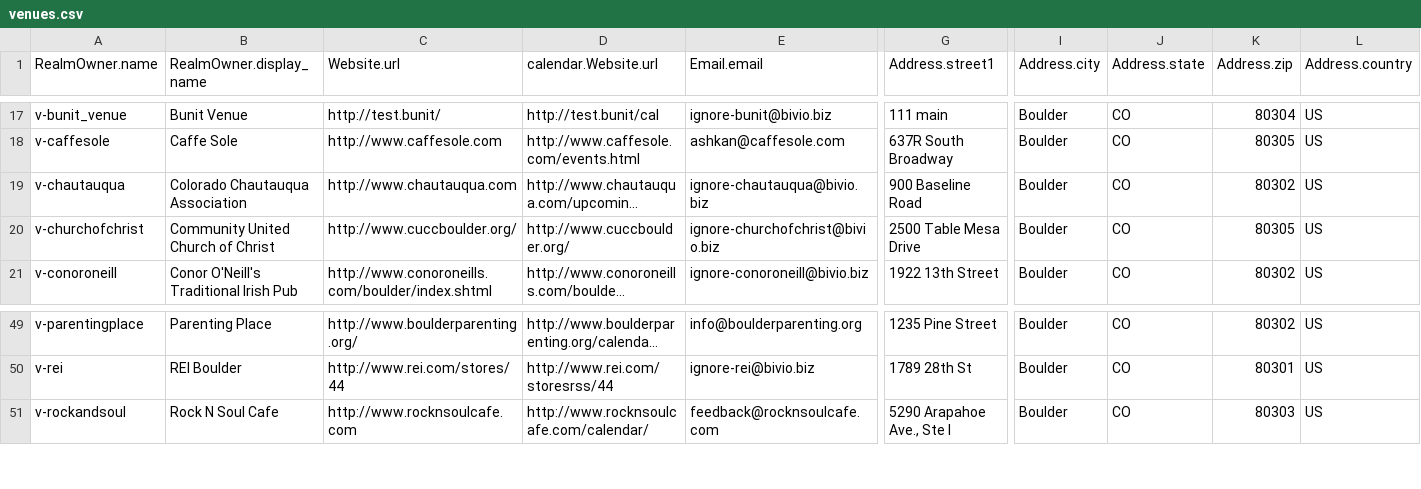
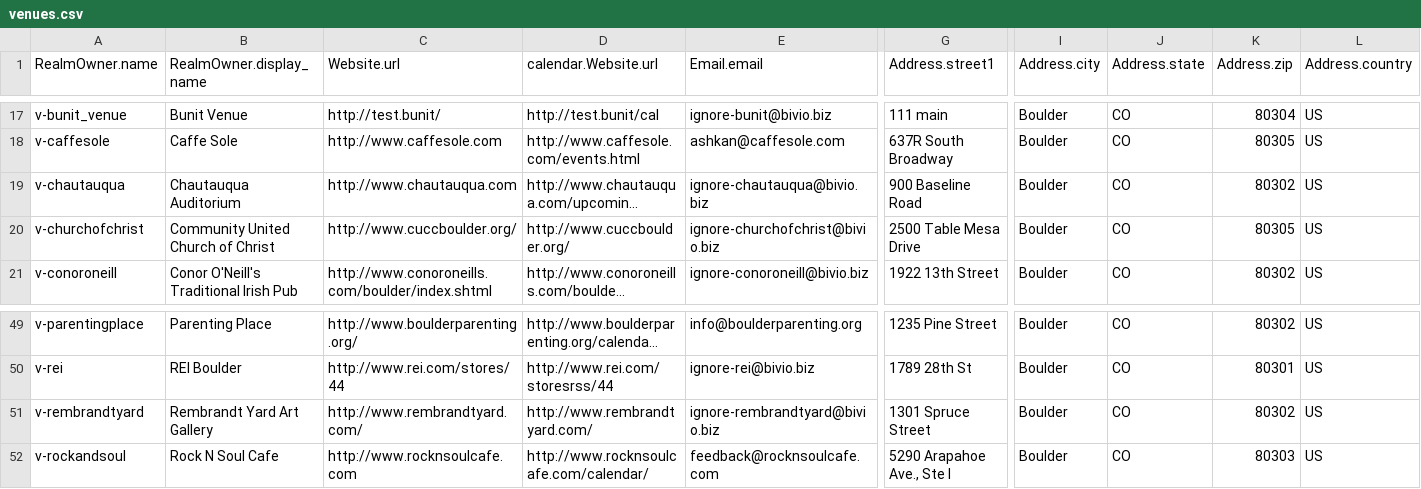
Before and after one commit to biviosoftware/perl-Cal54, a CSV file: files/cal54/ddl/venues.csv, drawn as a sheet; only a part is shown, gaps mark what is left out; long unchanged cells end in …; rows hold the shown columns only; the diff names each change by its address in the sheet, - before the commit and + after, or states it on an @@ line.

Commit message:
added Rembrandt Yard Art Gallery renamed Colorado Chautauqua Association to Chautauqua Auditorium

```diff
--- a/files/cal54/ddl/venues.csv
+++ b/files/cal54/ddl/venues.csv
-B19 (RealmOwner.display_name): Colorado Chautauqua Association
+B19 (RealmOwner.display_name): Chautauqua Auditorium
+row 51: v-rembrandtyard | Rembrandt Yard Art Gallery | http://www.rembrandtyard.com/ | http://www.rembrandtyard.com/ | ignore-rembrandtyard@bivio.biz | 1301 Spruce Street | Boulder | CO | 80302 | US
```
